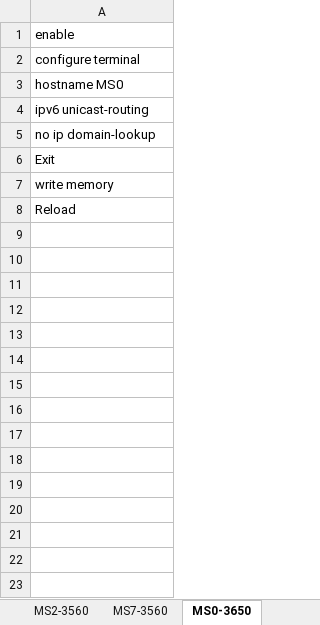
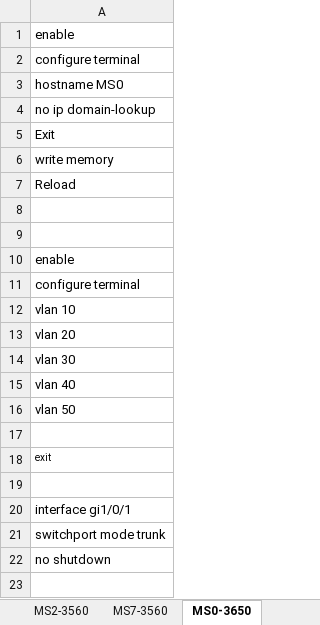
Before and after one commit to Advanced-Diploma-of-IT-Tel-Network-Eng/Assessments, an Excel workbook: 2026-T1/T1B2-ICTNWK612-Plan-manage-troubleshooting-advance/2-tasks/script-PACKETTRACER.xlsx, sheet MS0-3650, drawn as a sheet; only a part is shown; values as stored, in another font and other column widths than the file's, no borders; removed rows and columns are numbered as before the commit, all else as after; the diff covers the shown part only; the diff names each change by its address in the sheet, - before the commit and + after, or states it on an @@ line.

```diff
--- a/2026-T1/T1B2-ICTNWK612-Plan-manage-troubleshooting-advance/2-tasks/script-PACKETTRACER.xlsx (sheet MS0-3650)
+++ b/2026-T1/T1B2-ICTNWK612-Plan-manage-troubleshooting-advance/2-tasks/script-PACKETTRACER.xlsx (sheet MS0-3650)
-row 4: ipv6 unicast-routing
+row 8: (empty)
+row 9: (empty)
+row 10: enable
+row 11: configure terminal
+row 12: vlan 10
+row 13: vlan 20
+row 14: vlan 30
+row 15: vlan 40
+row 16: vlan 50
+row 17: (empty)
+row 18: exit
+row 19: (empty)
+row 20: interface gi1/0/1
+row 21: switchport mode trunk
+row 22: no shutdown
+row 23: (empty)
```
Also changed, not shown: 14 added rows elsewhere in this sheet, sheet MS7-3560, sheet MS4-3560, sheet MS6-3560, sheet MS3-3560, sheet MS2-3560, sheet MS1-3650, 1 more sheet, other sheet tabs, 1 other file.
